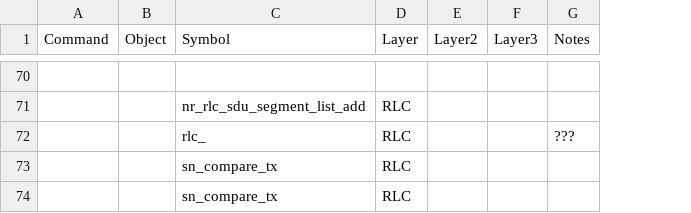
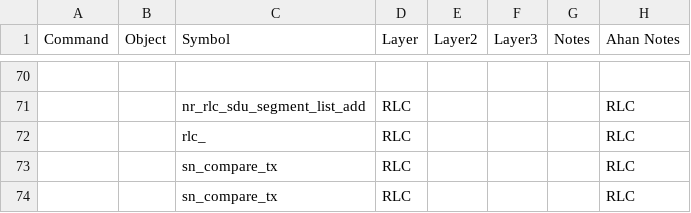
Before and after one commit to chandaweia/Test5Gscript, a CSV file: LayersMap.csv, drawn as a sheet; only a part is shown, gaps mark what is left out; the diff covers the shown part only; the diff names each change by its address in the sheet, - before the commit and + after, or states it on an @@ line.

```diff
--- a/LayersMap.csv
+++ b/LayersMap.csv
+column H (Ahan Notes), rows 71-74: all RLC
-G72 (Notes): ???
+G72 (Notes): (empty)
```
Also changed, not shown: 1 added row, 1 removed row and 24 edited cells elsewhere in this file, perf_99hz_v3.data_nochildren.txt_classified.csv, perfdata/perf99hz_cu.txt_classified.csv, 12 other files.
